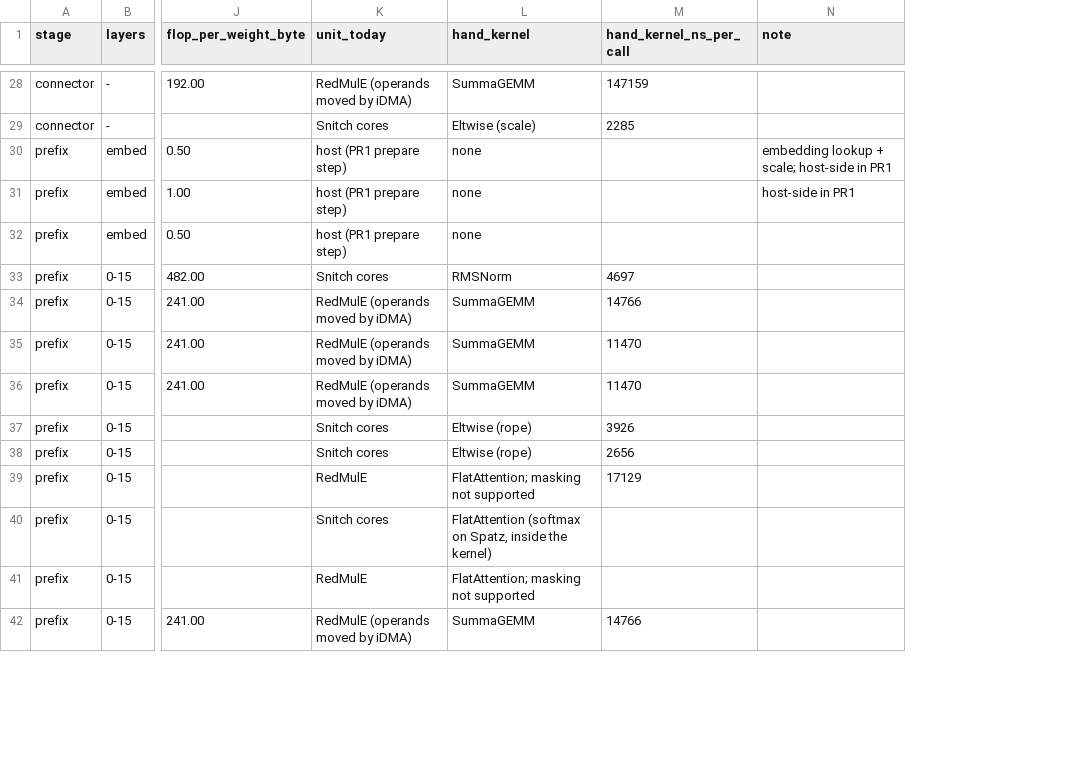
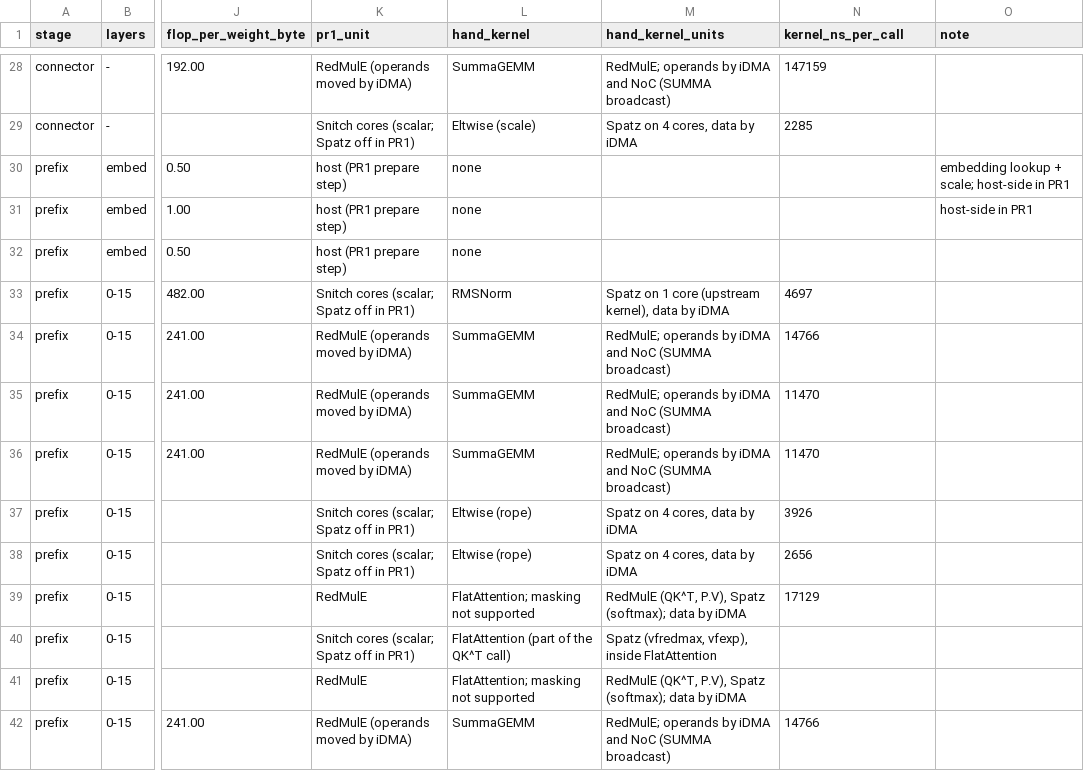
Before and after one commit to HaozeG/SoftHier-VLA, a CSV file: docs/analysis/smolvla-op-graph-w1b.csv, drawn as a sheet; only a part is shown, gaps mark what is left out; addresses are those after the commit; the diff covers the shown part only; the diff names each change by its address in the sheet, - before the commit and + after, or states it on an @@ line.

```diff
--- a/docs/analysis/smolvla-op-graph-w1b.csv
+++ b/docs/analysis/smolvla-op-graph-w1b.csv
+column M (hand_kernel_units), rows 28-42: RedMulE; operands by iDMA and NoC (SUMMA broadcast) | Spatz on 4 cores, data by iDMA |  |  |  | Spatz on 1 core (upstream kernel), data by iDMA | RedMulE; operands by iDMA and NoC (SUMMA broadcast) | RedMulE; operands by iDMA and NoC (SUMMA broadcast) | RedMulE; operands by iDMA and NoC (SUMMA broadcast) | Spatz on 4 cores, data by iDMA | Spatz on 4 cores, data by iDMA | RedMulE (QK^T, P.V), Spatz (softmax); data by iDMA | Spatz (vfredmax, vfexp), inside FlatAttention | RedMulE (QK^T, P.V), Spatz (softmax); data by iDMA | RedMulE; operands by iDMA and NoC (SUMMA broadcast)
-K1: unit_today
+K1: pr1_unit
-N1: hand_kernel_ns_per_call
+N1: kernel_ns_per_call
-K29 (pr1_unit): Snitch cores
+K29 (pr1_unit): Snitch cores (scalar; Spatz off in PR1)
-K33 (pr1_unit): Snitch cores
+K33 (pr1_unit): Snitch cores (scalar; Spatz off in PR1)
-K37:K38 (pr1_unit): Snitch cores
+K37:K38 (pr1_unit): Snitch cores (scalar; Spatz off in PR1)
-K40 (pr1_unit): Snitch cores
+K40 (pr1_unit): Snitch cores (scalar; Spatz off in PR1)
-L40 (hand_kernel): FlatAttention (softmax on Spatz, inside the kernel)
+L40 (hand_kernel): FlatAttention (part of the QK^T call)
```
Also changed, not shown: 41 edited cells elsewhere in this file, docs/analysis/smolvla-op-graph.csv, 10 other files.
